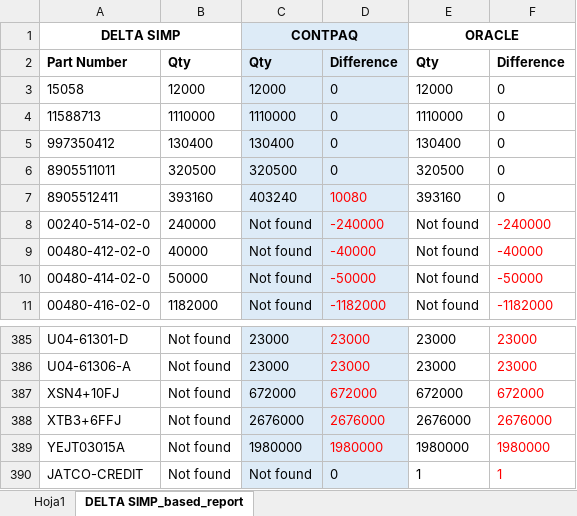
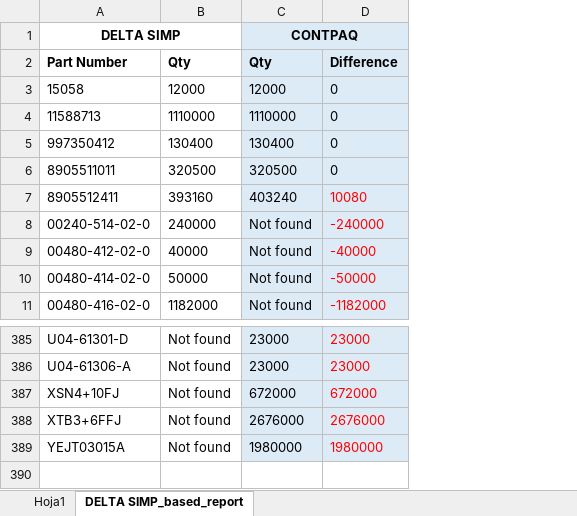
Before and after one commit to Karosuo/excel_tools, an Excel workbook: Inventory_comparator/master_comparison.xlsm, sheet DELTA SIMP_based_report, drawn as a sheet; only a part is shown, gaps mark what is left out; values as stored, in another font and other column widths than the file's, no borders; the diff names each change by its address in the sheet, - before the commit and + after, or states it on an @@ line.

Commit message:
Fix, trim spaces in the search patterns and part numbers

```diff
--- a/Inventory_comparator/master_comparison.xlsm (sheet DELTA SIMP_based_report)
+++ b/Inventory_comparator/master_comparison.xlsm (sheet DELTA SIMP_based_report)
-column E, rows 1-11: ORACLE | Qty | 12000 | 1110000 | 130400 | 320500 | 393160 | Not found | Not found | Not found | Not found; rows 385-389: 23000 | 23000 | 672000 | 2676000 | 1980000
-column F, rows 2-11: Difference | 0 | 0 | 0 | 0 | 0 | -240000 | -40000 | -50000 | -1182000; rows 385-389: 23000 | 23000 | 672000 | 2676000 | 1980000
-row 390: JATCO-CREDIT | Not found | Not found | 0 | 1 | 1
```
